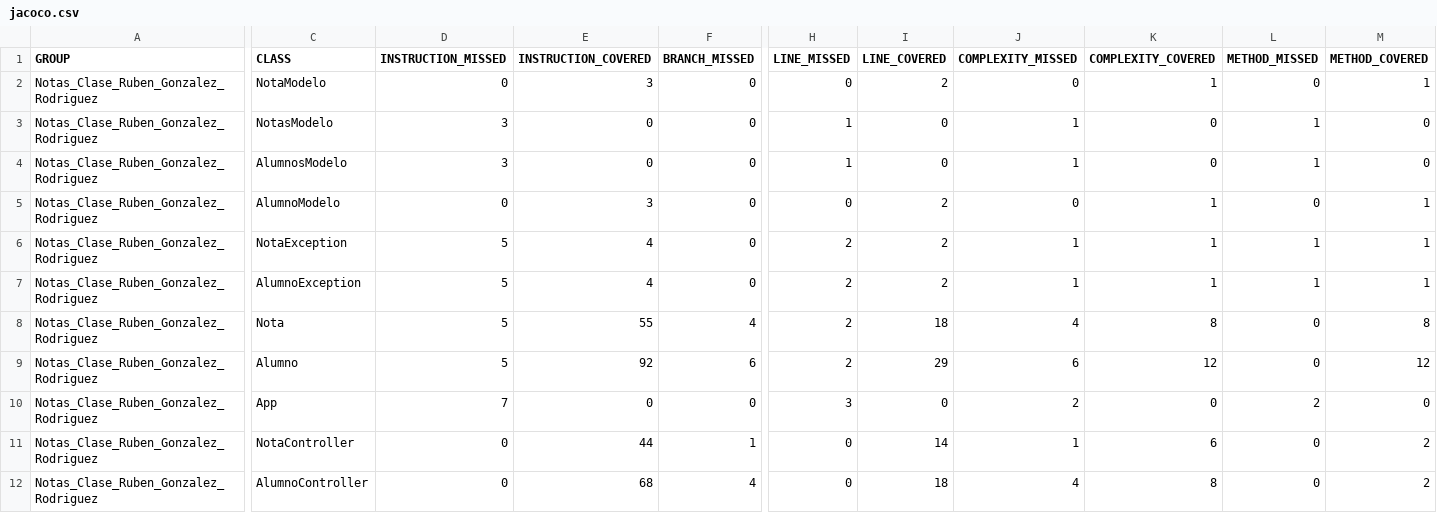
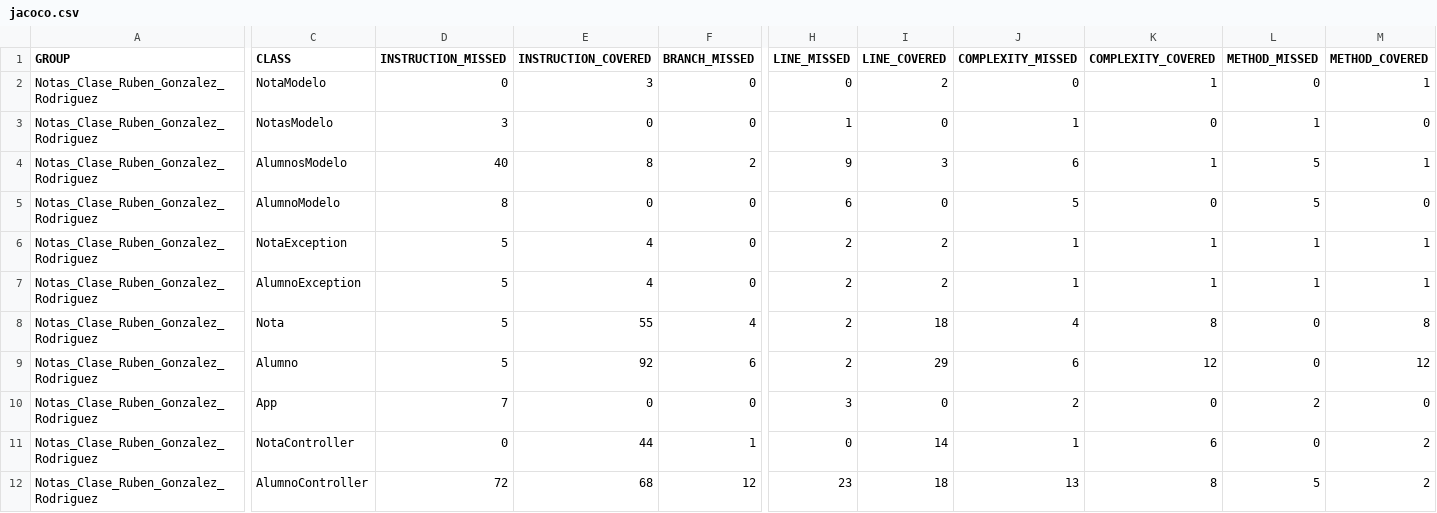
Before and after one commit to RubenGonz/PRO_Ruben, a CSV file: Notas_Clase_Ruben_Gonzalez_Rodriguez/target/jacoco-out/jacoco.csv, drawn as a sheet; only a part is shown, gaps mark what is left out; the diff names each change by its address in the sheet, - before the commit and + after, or states it on an @@ line.

Commit message:
Avances en la tarea de las notas de los alumnos

```diff
--- a/Notas_Clase_Ruben_Gonzalez_Rodriguez/target/jacoco-out/jacoco.csv
+++ b/Notas_Clase_Ruben_Gonzalez_Rodriguez/target/jacoco-out/jacoco.csv
-D4 (INSTRUCTION_MISSED): 3
+D4 (INSTRUCTION_MISSED): 40
-E4 (INSTRUCTION_COVERED): 0
+E4 (INSTRUCTION_COVERED): 8
-F4 (BRANCH_MISSED): 0
+F4 (BRANCH_MISSED): 2
-H4 (LINE_MISSED): 1
+H4 (LINE_MISSED): 9
-I4 (LINE_COVERED): 0
+I4 (LINE_COVERED): 3
-J4 (COMPLEXITY_MISSED): 1
+J4 (COMPLEXITY_MISSED): 6
-K4 (COMPLEXITY_COVERED): 0
+K4 (COMPLEXITY_COVERED): 1
-L4 (METHOD_MISSED): 1
+L4 (METHOD_MISSED): 5
-M4 (METHOD_COVERED): 0
+M4 (METHOD_COVERED): 1
-D5 (INSTRUCTION_MISSED): 0
+D5 (INSTRUCTION_MISSED): 8
-E5 (INSTRUCTION_COVERED): 3
+E5 (INSTRUCTION_COVERED): 0
-H5 (LINE_MISSED): 0
+H5 (LINE_MISSED): 6
-I5 (LINE_COVERED): 2
+I5 (LINE_COVERED): 0
-J5 (COMPLEXITY_MISSED): 0
+J5 (COMPLEXITY_MISSED): 5
-K5 (COMPLEXITY_COVERED): 1
+K5 (COMPLEXITY_COVERED): 0
-L5 (METHOD_MISSED): 0
+L5 (METHOD_MISSED): 5
-M5 (METHOD_COVERED): 1
+M5 (METHOD_COVERED): 0
-D12 (INSTRUCTION_MISSED): 0
+D12 (INSTRUCTION_MISSED): 72
-F12 (BRANCH_MISSED): 4
+F12 (BRANCH_MISSED): 12
-H12 (LINE_MISSED): 0
+H12 (LINE_MISSED): 23
-J12 (COMPLEXITY_MISSED): 4
+J12 (COMPLEXITY_MISSED): 13
-L12 (METHOD_MISSED): 0
+L12 (METHOD_MISSED): 5
```
Also changed, not shown: 34 other files.
